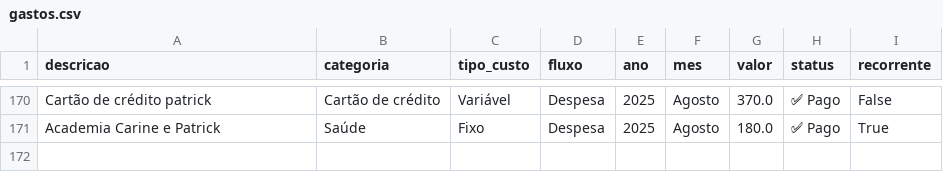
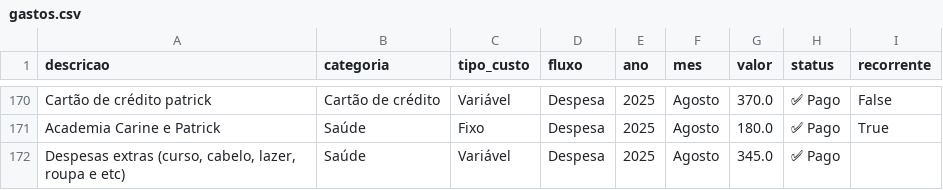
Before and after one commit to PatrickBravo10/Investimentos, a CSV file: gastos.csv, drawn as a sheet; only a part is shown, gaps mark what is left out; the diff names each change by its address in the sheet, - before the commit and + after, or states it on an @@ line.

Commit message:
Update Agosto

```diff
--- a/gastos.csv
+++ b/gastos.csv
+row 172: Despesas extras (curso, cabelo, lazer, roupa e etc) | Saúde | Variável | Despesa | 2025 | Agosto | 345.0 | ✅ Pago
```
